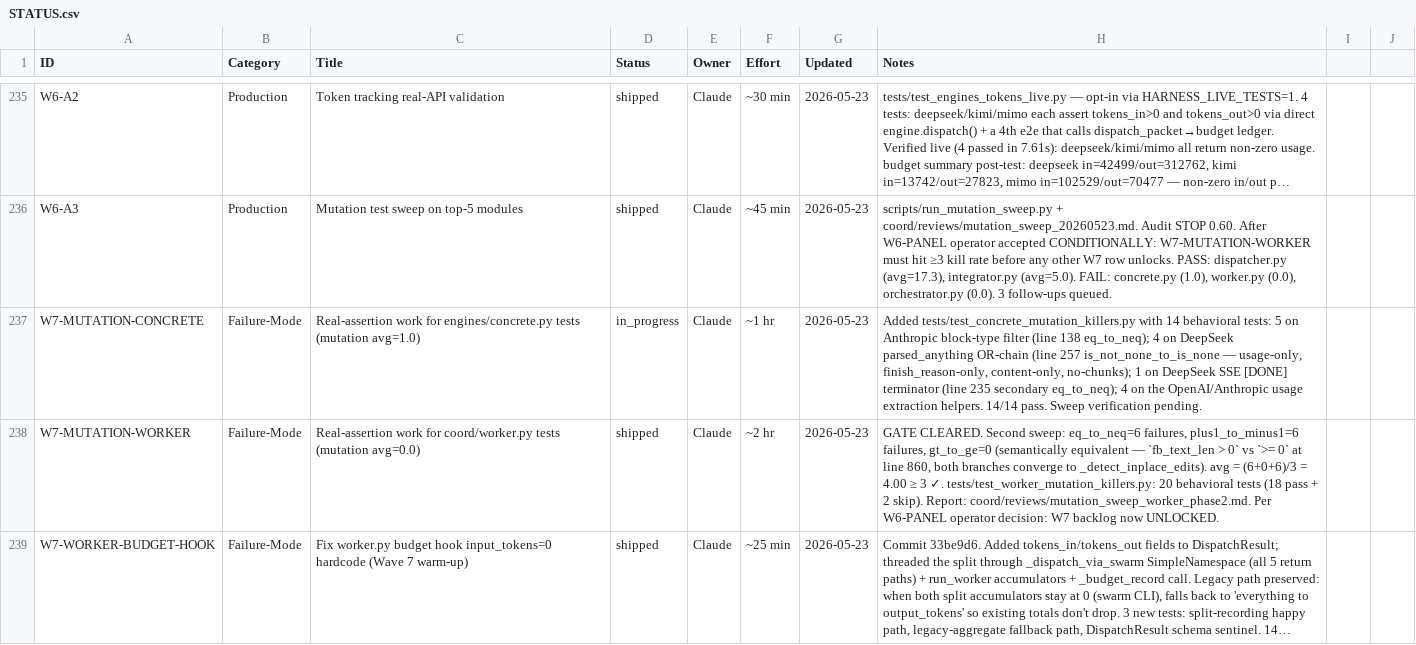
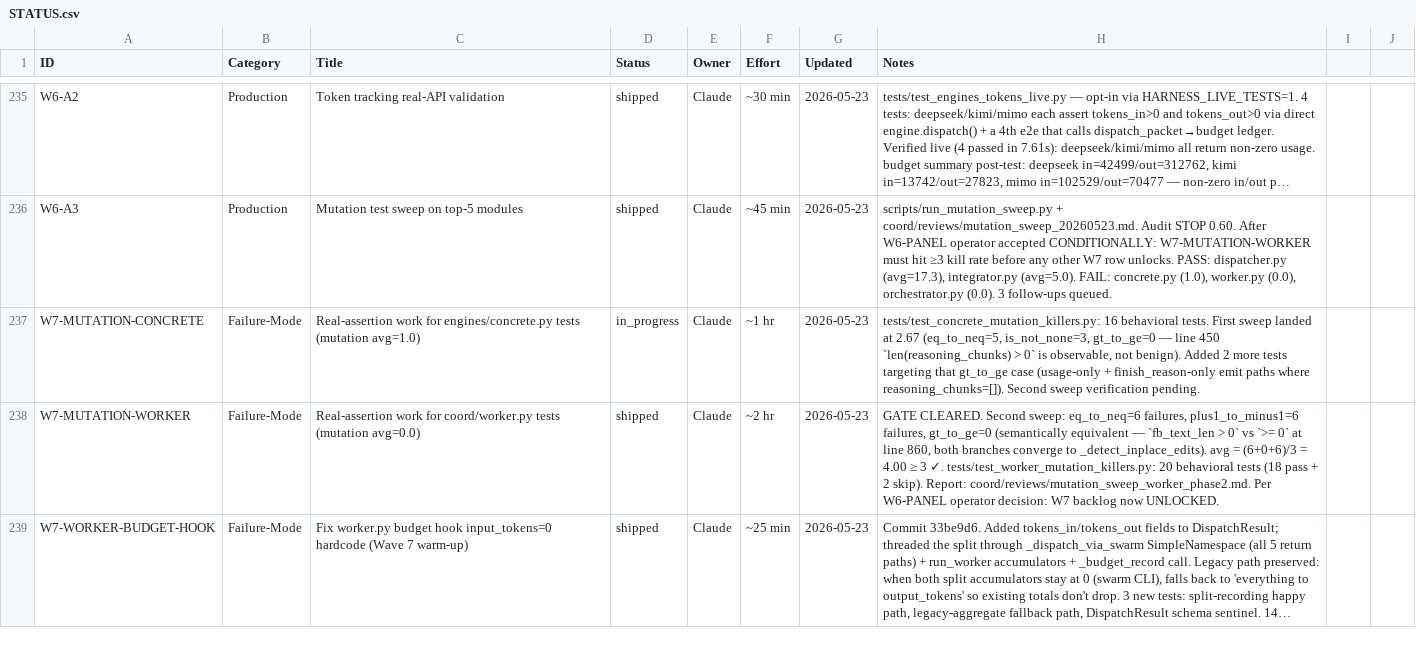
Before and after one commit to xaxiuegg/xaxiu-harness, a CSV file: coord/STATUS.csv, drawn as a sheet; only a part is shown, gaps mark what is left out; long unchanged cells end in …; the diff names each change by its address in the sheet, - before the commit and + after, or states it on an @@ line.

```diff
--- a/coord/STATUS.csv
+++ b/coord/STATUS.csv
-H237 (Notes): Added tests/test_concrete_mutation_killers.py with 14 behavioral tests: 5 on Anthropic block-type filter (line 138 eq_to_neq); 4 on DeepSeek parsed_anything OR-chain (line 257 is_not_none_to_is_none — usage-only, finish_reason-only, content-only, no-chunks); 1 on DeepSeek SSE [DONE] terminator (line 235 secondary eq_to_neq); 4 on the OpenAI/Anthropic usage extraction helpers. 14/14 pass. Sweep verification pending.
+H237 (Notes): tests/test_concrete_mutation_killers.py: 16 behavioral tests. First sweep landed at 2.67 (eq_to_neq=5, is_not_none=3, gt_to_ge=0 — line 450 `len(reasoning_chunks) > 0` is observable, not benign). Added 2 more tests targeting that gt_to_ge case (usage-only + finish_reason-only emit paths where reasoning_chunks=[]). Second sweep verification pending.
```
Also changed, not shown: 1 other file.
